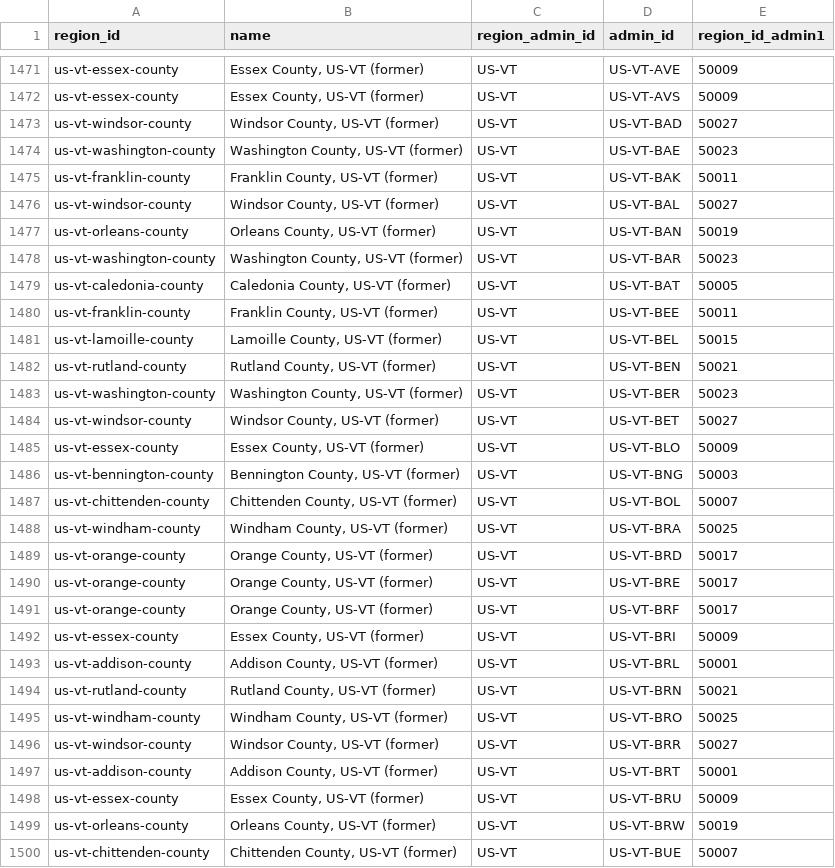
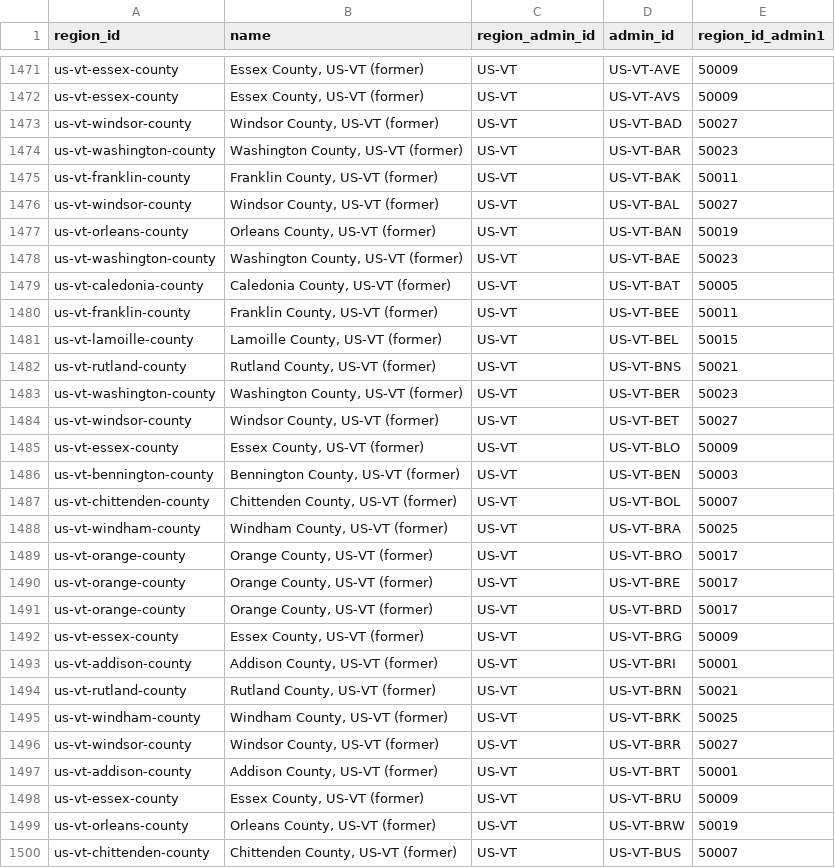
Before and after one commit to chrnolte/openplaces, a CSV file: src/openplaces/recipes/_all/admin/regions/2026/admin-regions-2026.csv, drawn as a sheet; only a part is shown, gaps mark what is left out; the diff covers the shown part only.

```diff
--- a/src/openplaces/recipes/_all/admin/regions/2026/admin-regions-2026.csv
+++ b/src/openplaces/recipes/_all/admin/regions/2026/admin-regions-2026.csv
@@ -1473,3 +1473,3 @@ us-vt-essex-county,"Essex County, US-VT (former)",US-VT,US-VT-AVS,50009
 us-vt-windsor-county,"Windsor County, US-VT (former)",US-VT,US-VT-BAD,50027
-us-vt-washington-county,"Washington County, US-VT (former)",US-VT,US-VT-BAE,50023
+us-vt-washington-county,"Washington County, US-VT (former)",US-VT,US-VT-BAR,50023
 us-vt-franklin-county,"Franklin County, US-VT (former)",US-VT,US-VT-BAK,50011
@@ -1477,3 +1477,3 @@ us-vt-windsor-county,"Windsor County, US-VT (former)",US-VT,US-VT-BAL,50027
 us-vt-orleans-county,"Orleans County, US-VT (former)",US-VT,US-VT-BAN,50019
-us-vt-washington-county,"Washington County, US-VT (former)",US-VT,US-VT-BAR,50023
+us-vt-washington-county,"Washington County, US-VT (former)",US-VT,US-VT-BAE,50023
 us-vt-caledonia-county,"Caledonia County, US-VT (former)",US-VT,US-VT-BAT,50005
@@ -1481,3 +1481,3 @@ us-vt-franklin-county,"Franklin County, US-VT (former)",US-VT,US-VT-BEE,50011
 us-vt-lamoille-county,"Lamoille County, US-VT (former)",US-VT,US-VT-BEL,50015
-us-vt-rutland-county,"Rutland County, US-VT (former)",US-VT,US-VT-BEN,50021
+us-vt-rutland-county,"Rutland County, US-VT (former)",US-VT,US-VT-BNS,50021
 us-vt-washington-county,"Washington County, US-VT (former)",US-VT,US-VT-BER,50023
@@ -1485,12 +1485,12 @@ us-vt-windsor-county,"Windsor County, US-VT (former)",US-VT,US-VT-BET,50027
 us-vt-essex-county,"Essex County, US-VT (former)",US-VT,US-VT-BLO,50009
-us-vt-bennington-county,"Bennington County, US-VT (former)",US-VT,US-VT-BNG,50003
+us-vt-bennington-county,"Bennington County, US-VT (former)",US-VT,US-VT-BEN,50003
 us-vt-chittenden-county,"Chittenden County, US-VT (former)",US-VT,US-VT-BOL,50007
 us-vt-windham-county,"Windham County, US-VT (former)",US-VT,US-VT-BRA,50025
+us-vt-orange-county,"Orange County, US-VT (former)",US-VT,US-VT-BRO,50017
+us-vt-orange-county,"Orange County, US-VT (former)",US-VT,US-VT-BRE,50017
 us-vt-orange-county,"Orange County, US-VT (former)",US-VT,US-VT-BRD,50017
-us-vt-orange-county,"Orange County, US-VT (former)",US-VT,US-VT-BRE,50017
-us-vt-orange-county,"Orange County, US-VT (former)",US-VT,US-VT-BRF,50017
-us-vt-essex-county,"Essex County, US-VT (former)",US-VT,US-VT-BRI,50009
-us-vt-addison-county,"Addison County, US-VT (former)",US-VT,US-VT-BRL,50001
+us-vt-essex-county,"Essex County, US-VT (former)",US-VT,US-VT-BRG,50009
+us-vt-addison-county,"Addison County, US-VT (former)",US-VT,US-VT-BRI,50001
 us-vt-rutland-county,"Rutland County, US-VT (former)",US-VT,US-VT-BRN,50021
-us-vt-windham-county,"Windham County, US-VT (former)",US-VT,US-VT-BRO,50025
+us-vt-windham-county,"Windham County, US-VT (former)",US-VT,US-VT-BRK,50025
 us-vt-windsor-county,"Windsor County, US-VT (former)",US-VT,US-VT-BRR,50027
@@ -1499,2 +1499,2 @@ us-vt-essex-county,"Essex County, US-VT (former)",US-VT,US-VT-BRU,50009
 us-vt-orleans-county,"Orleans County, US-VT (former)",US-VT,US-VT-BRW,50019
-us-vt-chittenden-county,"Chittenden County, US-VT (former)",US-VT,US-VT-BUE,50007
+us-vt-chittenden-county,"Chittenden County, US-VT (former)",US-VT,US-VT-BUS,50007
```
Also changed, not shown: 2 added rows, 2 removed rows, 4 moved rows and 47 edited cells elsewhere in this file, src/openplaces/recipes/US/VT/_all/parcel/vtgov/2025/US-VT_parcel-vtgov-2025_admin3-crosswalk.csv, 5 other files.
